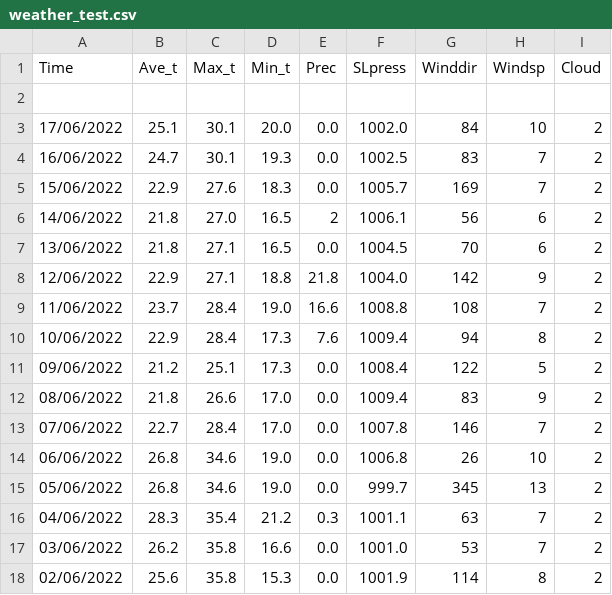
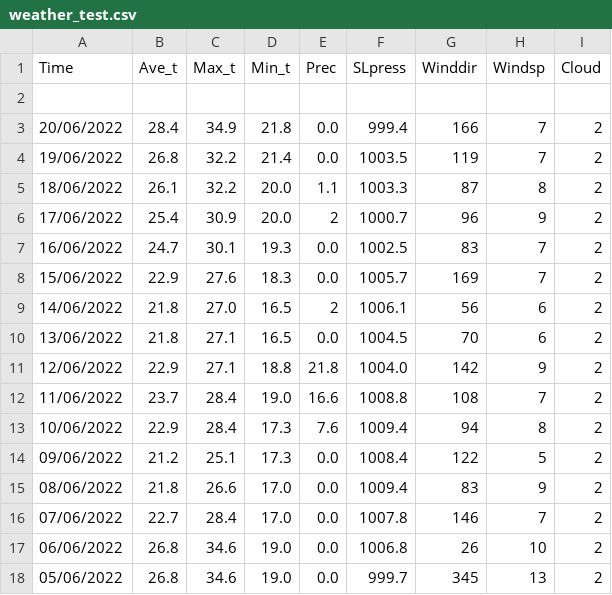
Before and after one commit to Routhleck/Weather-Predict, a CSV file: Pre_Weather/weather_test.csv, drawn as a sheet.

```diff
--- a/Pre_Weather/weather_test.csv
+++ b/Pre_Weather/weather_test.csv
@@ -2,3 +2,6 @@ Time,Ave_t,Max_t,Min_t,Prec,SLpress,Winddir,Windsp,Cloud
 
-17/06/2022,25.1,30.1,20.0,0.0,1002.0,84,10,2
+20/06/2022,28.4,34.9,21.8,0.0,999.4,166,7,2
+19/06/2022,26.8,32.2,21.4,0.0,1003.5,119,7,2
+18/06/2022,26.1,32.2,20.0,1.1,1003.3,87,8,2
+17/06/2022,25.4,30.9,20.0,2,1000.7,96,9,2
 16/06/2022,24.7,30.1,19.3,0.0,1002.5,83,7,2
@@ -15,4 +18 @@ Time,Ave_t,Max_t,Min_t,Prec,SLpress,Winddir,Windsp,Cloud
 05/06/2022,26.8,34.6,19.0,0.0,999.7,345,13,2
-04/06/2022,28.3,35.4,21.2,0.3,1001.1,63,7,2
-03/06/2022,26.2,35.8,16.6,0.0,1001.0,53,7,2
-02/06/2022,25.6,35.8,15.3,0.0,1001.9,114,8,2
```
Also changed, not shown: Pre_Weather/weather_train_train.csv, Pre_Weather/weather_train_valid.csv, 28 other files.
